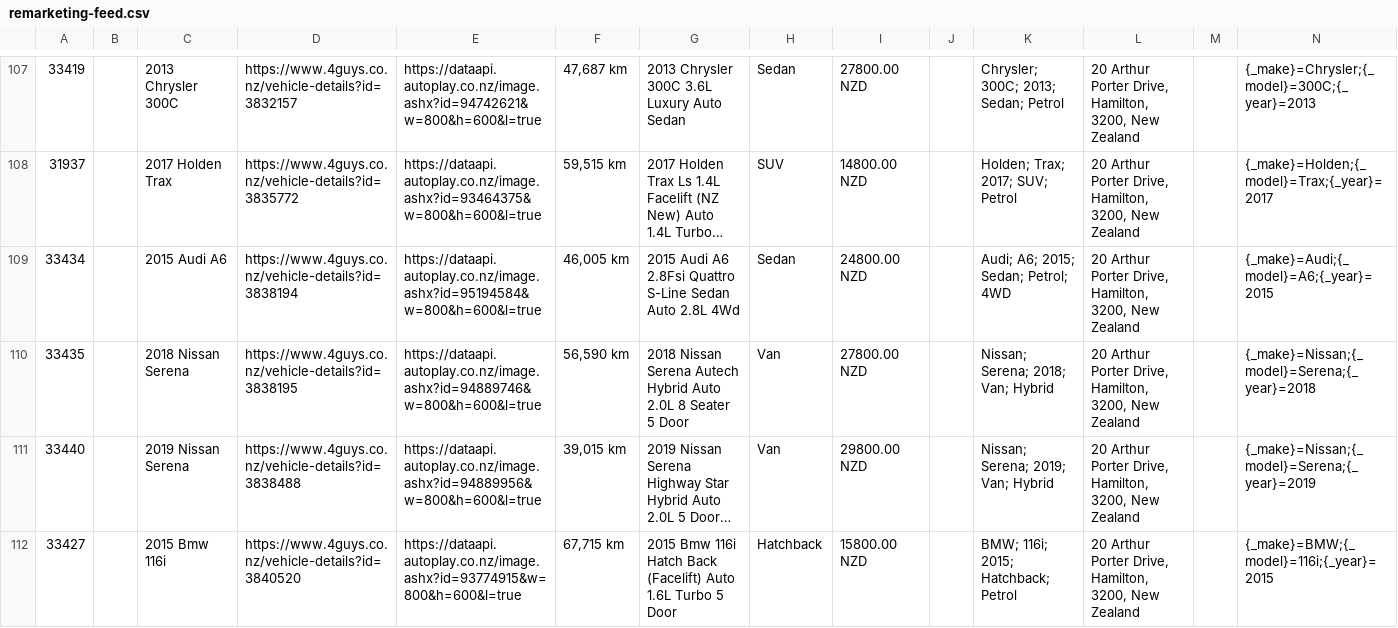
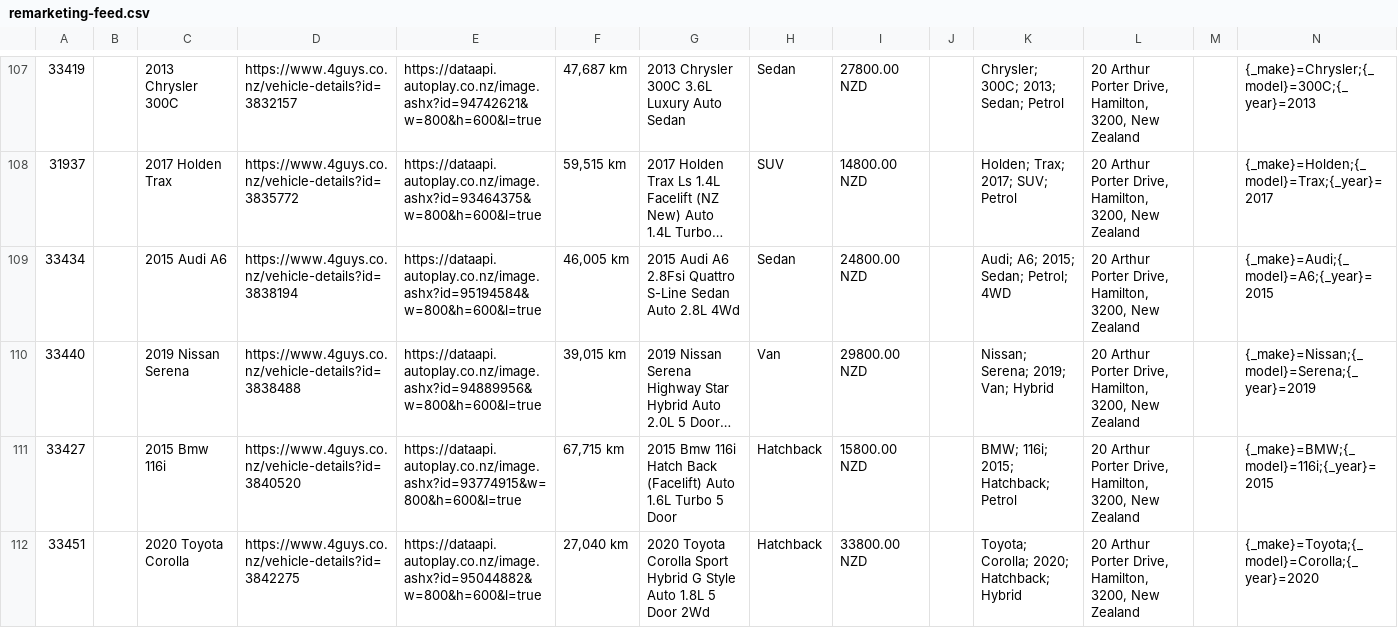
Before and after one commit to enquiries-svg/4guys-sitemap, a CSV file: remarketing-feed.csv, drawn as a sheet; only a part is shown, gaps mark what is left out; the shorter side is filled out with more unchanged rows; long unchanged cells end in …; rows hold the shown columns only; the diff names each change by its address in the sheet, - before the commit and + after, or states it on an @@ line.

```diff
--- a/remarketing-feed.csv
+++ b/remarketing-feed.csv
-row 110: 33435 |  | 2018 Nissan Serena | https://www.4guys.co.nz/vehicle-details?id=3838195 | https://dataapi.autoplay.co.nz/image.ashx?id=94889746&w=800&h=600&l=true | 56,590 km | 2018 Nissan Serena Autech Hybrid Auto 2.0L 8 Seater 5 Door | Van | 27800.00 NZD |  | Nissan; Serena; 2018; Van; Hybrid | 20 Arthur Porter Drive, Hamilton, 3200, New Zealand |  | {_make}=Nissan;{_model}=Serena;{_year}=2018
```
Also changed, not shown: meta-vehicle-feed.csv, tiktok-vehicle-feed.csv, 3 other files.
